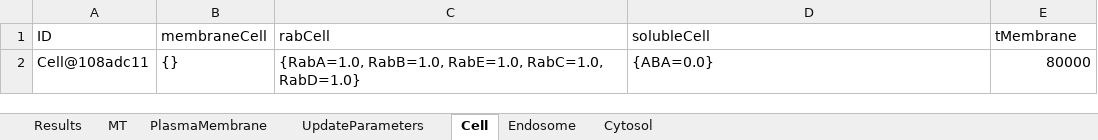
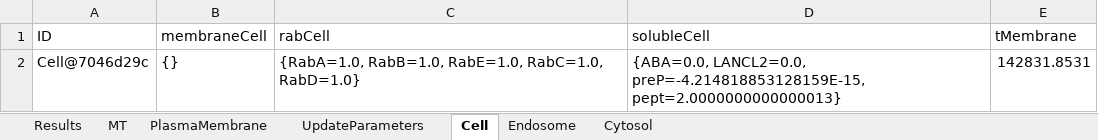
Before and after one commit to franconieto/endomembraneSystem, an Excel workbook: out-1.0.xlsx, sheet Cell, drawn as a sheet; values as stored, in another font and other column widths than the file's, no borders; removed rows and columns are numbered as before the commit, all else as after; the diff names each change by its address in the sheet, - before the commit and + after, or states it on an @@ line.

```diff
--- a/out-1.0.xlsx (sheet Cell)
+++ b/out-1.0.xlsx (sheet Cell)
-row 2: Cell@108adc11 | {} | {RabA=1.0, RabB=1.0, RabE=1.0, RabC=1.0, RabD=1.0} | {ABA=0.0} | 80000
+row 2: Cell@7046d29c | {} | {RabA=1.0, RabB=1.0, RabE=1.0, RabC=1.0, RabD=1.0} | {ABA=0.0, LANCL2=0.0, preP=-4.214818853128159E-15, pept=2.0000000000000013} | 142831.8531
```
Also changed, not shown: sheet Cytosol, sheet Endosome, sheet MT, sheet PlasmaMembrane, sheet UpdateParameters, sheet Results, InputIntrTransp3.xlsm, 10 other files.
